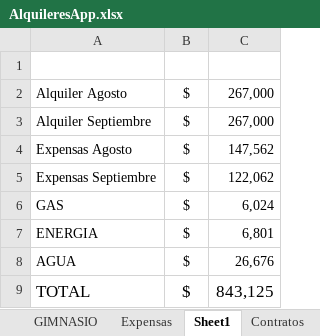
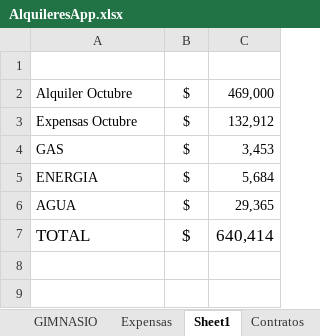
Before and after one commit to SELF-msselve/Personal, an Excel workbook: PagoExpensas/AlquileresApp.xlsx, sheet Sheet1, drawn as a sheet; values as stored, in another font and other column widths than the file's, no borders; removed rows and columns are numbered as before the commit, all else as after; the diff names each change by its address in the sheet, - before the commit and + after, or states it on an @@ line.

```diff
--- a/PagoExpensas/AlquileresApp.xlsx (sheet Sheet1)
+++ b/PagoExpensas/AlquileresApp.xlsx (sheet Sheet1)
-row 2: Alquiler Agosto | $ | 267,000
-row 3: Alquiler Septiembre | $ | 267,000
-row 4: Expensas Agosto | $ | 147,562
-row 5: Expensas Septiembre | $ | 122,062
+row 2: Alquiler Octubre | $ | 469,000
+row 3: Expensas Octubre | $ | 132,912
-C4: 6,024
+C4: 3,453
-C5: 6,801
+C5: 5,684
-C6: 26,676
+C6: 29,365
-C7: 843,125
+C7: 640,414
```
Also changed, not shown: sheet Resumen, PagoExpensas/SendMail.xlsx, 3 other files.
